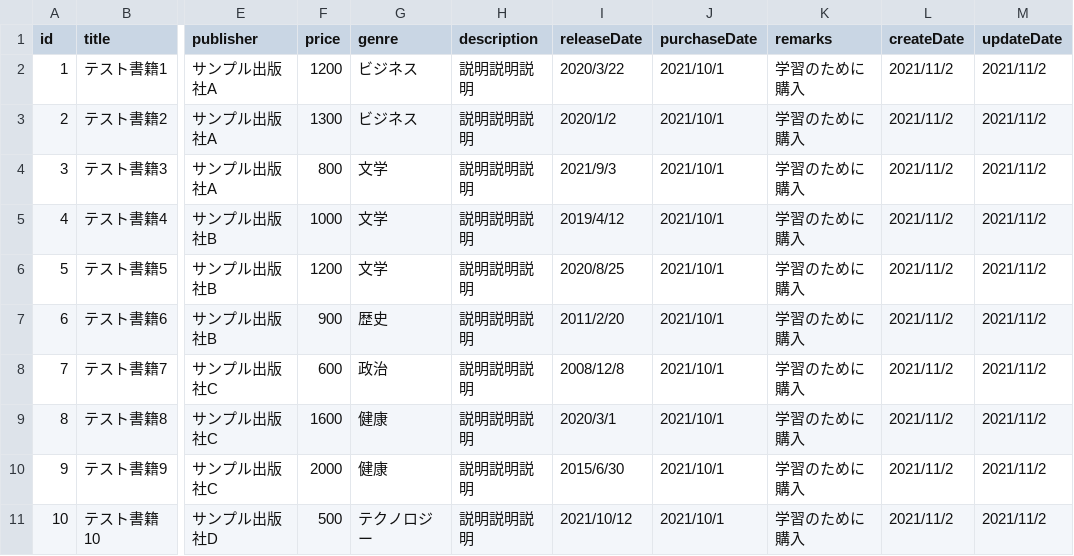
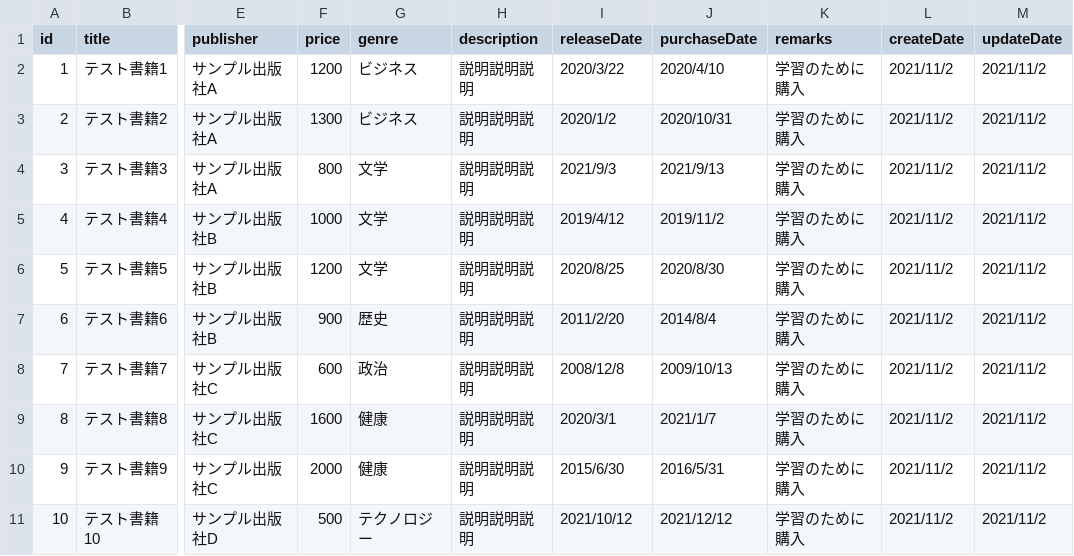
Before and after one commit to AK-MxT/nuxt-content-mock, a CSV file: content/data.csv, drawn as a sheet; only a part is shown, gaps mark what is left out; the diff names each change by its address in the sheet, - before the commit and + after, or states it on an @@ line.

Commit message:
♻️csvファイル更新

```diff
--- a/content/data.csv
+++ b/content/data.csv
-J2 (purchaseDate): 2021/10/1
+J2 (purchaseDate): 2020/4/10
-J3 (purchaseDate): 2021/10/1
+J3 (purchaseDate): 2020/10/31
-J4 (purchaseDate): 2021/10/1
+J4 (purchaseDate): 2021/9/13
-J5 (purchaseDate): 2021/10/1
+J5 (purchaseDate): 2019/11/2
-J6 (purchaseDate): 2021/10/1
+J6 (purchaseDate): 2020/8/30
-J7 (purchaseDate): 2021/10/1
+J7 (purchaseDate): 2014/8/4
-J8 (purchaseDate): 2021/10/1
+J8 (purchaseDate): 2009/10/13
-J9 (purchaseDate): 2021/10/1
+J9 (purchaseDate): 2021/1/7
-J10 (purchaseDate): 2021/10/1
+J10 (purchaseDate): 2016/5/31
-J11 (purchaseDate): 2021/10/1
+J11 (purchaseDate): 2021/12/12
```
